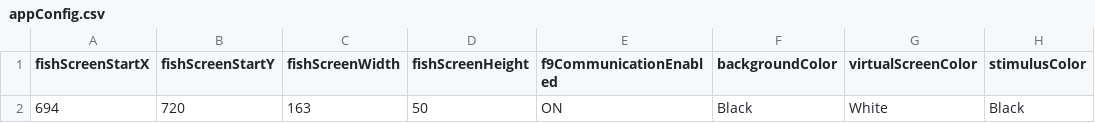
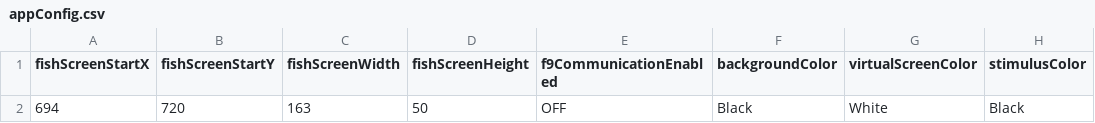
Before and after one commit to shacoof/StimulusGenerator, a CSV file: appConfig.csv, drawn as a sheet; only a part is shown; the diff names each change by its address in the sheet, - before the commit and + after, or states it on an @@ line.

```diff
--- a/appConfig.csv
+++ b/appConfig.csv
-E2 (f9CommunicationEnabled): ON
+E2 (f9CommunicationEnabled): OFF
```
Also changed, not shown: 1 other file.
